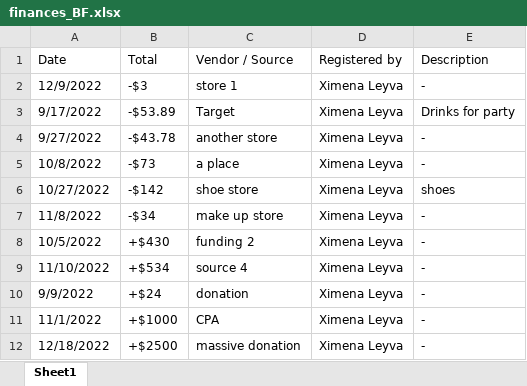
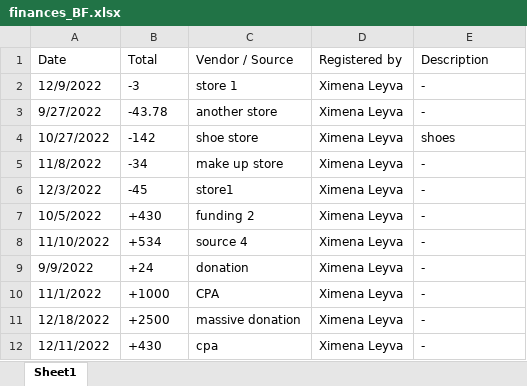
Before and after one commit to xime-lp/BF_admin_site, an Excel workbook: finances_BF.xlsx, sheet Sheet1, drawn as a sheet; values as stored, in another font and other column widths than the file's, no borders; removed rows and columns are numbered as before the commit, all else as after; the diff names each change by its address in the sheet, - before the commit and + after, or states it on an @@ line.

```diff
--- a/finances_BF.xlsx (sheet Sheet1)
+++ b/finances_BF.xlsx (sheet Sheet1)
-B2 (Total): -$3
+B2 (Total): -3
-row 3: 9/17/2022 | -$53.89 | Target | Ximena Leyva | Drinks for party
-B3 (Total): -$43.78
+B3 (Total): -43.78
-row 5: 10/8/2022 | -$73 | a place | Ximena Leyva | -
-B4 (Total): -$142
+B4 (Total): -142
-B5 (Total): -$34
+B5 (Total): -34
+row 6: 12/3/2022 | -45 | store1 | Ximena Leyva | -
-B7 (Total): +$430
+B7 (Total): +430
-B8 (Total): +$534
+B8 (Total): +534
-B9 (Total): +$24
+B9 (Total): +24
-B10 (Total): +$1000
+B10 (Total): +1000
-B11 (Total): +$2500
+B11 (Total): +2500
+row 12: 12/11/2022 | +430 | cpa | Ximena Leyva | -
```
Also changed, not shown: 7 other files.
